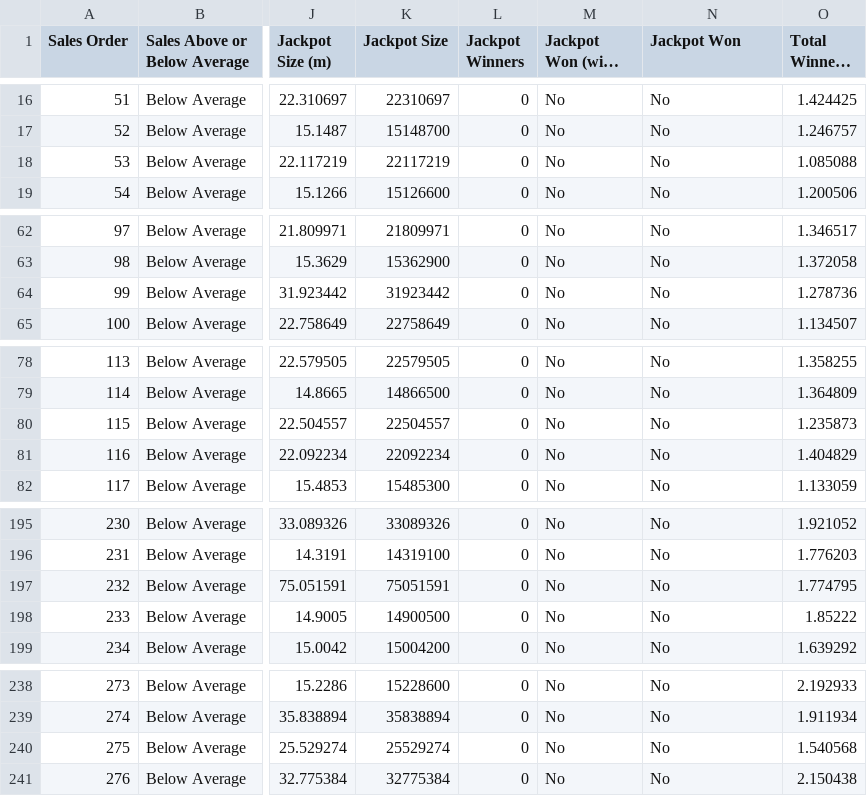
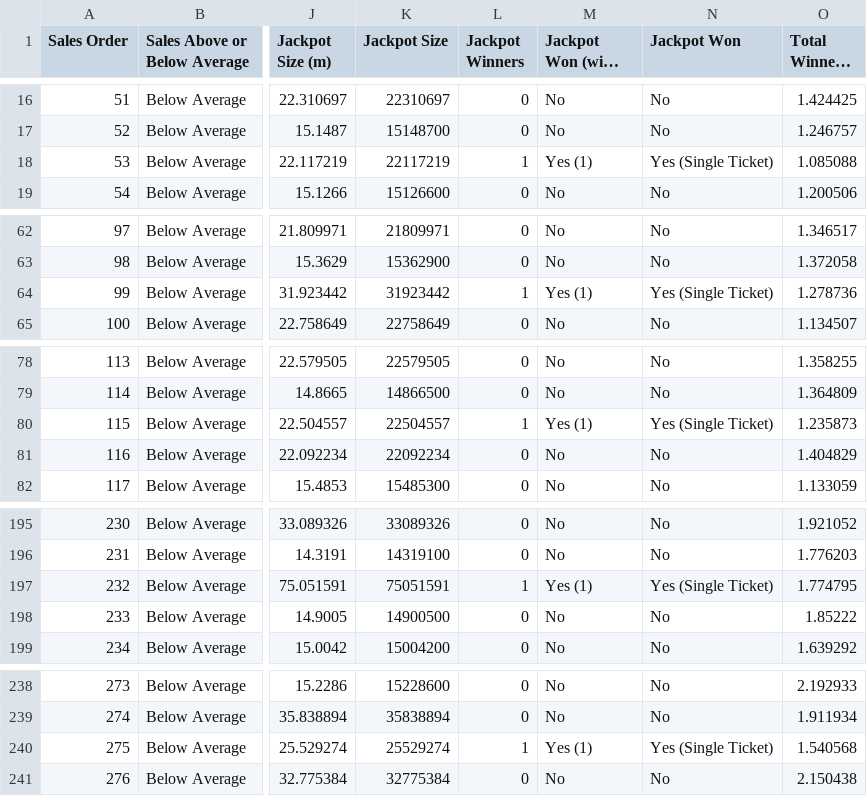
Before and after one commit to chalKlin/DataVis-proj-data, a CSV file: Euromillions4Average.csv, drawn as a sheet; only a part is shown, gaps mark what is left out; long unchanged cells end in …; the diff covers the shown part only; the diff names each change by its address in the sheet, - before the commit and + after, or states it on an @@ line.

Commit message:
Data Sheet Updates

```diff
--- a/Euromillions4Average.csv
+++ b/Euromillions4Average.csv
-L18 (Jackpot Winners): 0
+L18 (Jackpot Winners): 1
-M18 (Jackpot Won (with num)): No
+M18 (Jackpot Won (with num)): Yes (1)
-N18 (Jackpot Won): No
+N18 (Jackpot Won): Yes (Single Ticket)
-L64 (Jackpot Winners): 0
+L64 (Jackpot Winners): 1
-M64 (Jackpot Won (with num)): No
+M64 (Jackpot Won (with num)): Yes (1)
-N64 (Jackpot Won): No
+N64 (Jackpot Won): Yes (Single Ticket)
-L80 (Jackpot Winners): 0
+L80 (Jackpot Winners): 1
-M80 (Jackpot Won (with num)): No
+M80 (Jackpot Won (with num)): Yes (1)
-N80 (Jackpot Won): No
+N80 (Jackpot Won): Yes (Single Ticket)
-L197 (Jackpot Winners): 0
+L197 (Jackpot Winners): 1
-M197 (Jackpot Won (with num)): No
+M197 (Jackpot Won (with num)): Yes (1)
-N197 (Jackpot Won): No
+N197 (Jackpot Won): Yes (Single Ticket)
-L240 (Jackpot Winners): 0
+L240 (Jackpot Winners): 1
-M240 (Jackpot Won (with num)): No
+M240 (Jackpot Won (with num)): Yes (1)
-N240 (Jackpot Won): No
+N240 (Jackpot Won): Yes (Single Ticket)
```
Also changed, not shown: 3 edited cells elsewhere in this file.
